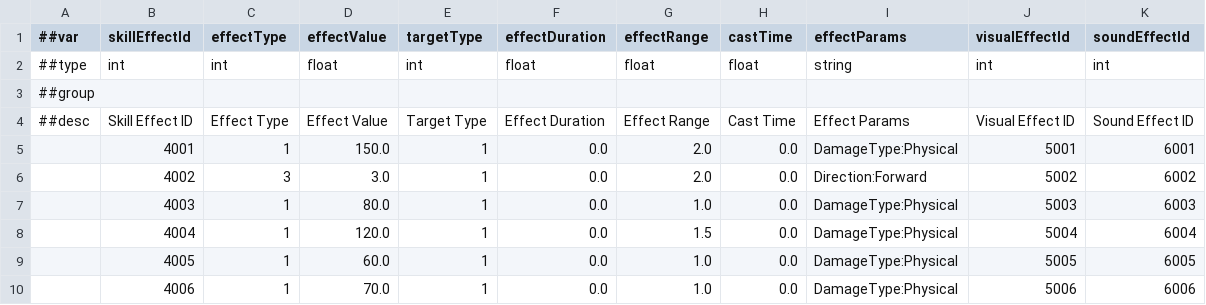
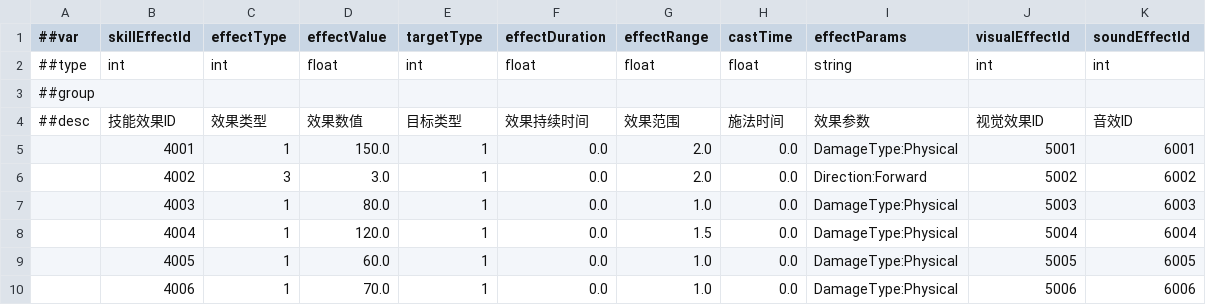
Before and after one commit to CeeLav/Astrum, a CSV file: AstrumConfig/Tables/Datas/Skill/#SkillEffectTable.csv, drawn as a sheet; only a part is shown; removed rows and columns are numbered as before the commit, all else as after; the diff names each change by its address in the sheet, - before the commit and + after, or states it on an @@ line.

```diff
--- a/AstrumConfig/Tables/Datas/Skill/#SkillEffectTable.csv
+++ b/AstrumConfig/Tables/Datas/Skill/#SkillEffectTable.csv
-row 4: ##desc | Skill Effect ID | Effect Type | Effect Value | Target Type | Effect Duration | Effect Range | Cast Time | Effect Params | Visual Effect ID | Sound Effect ID
+row 4: ##desc | 技能效果ID | 效果类型 | 效果数值 | 目标类型 | 效果持续时间 | 效果范围 | 施法时间 | 效果参数 | 视觉效果ID | 音效ID
```
Also changed, not shown: AstrumConfig/Tables/Datas/Role/#RoleGrowthTable.csv, AstrumConfig/Tables/Datas/Skill/#SkillActionTable.csv, 6 other files.
